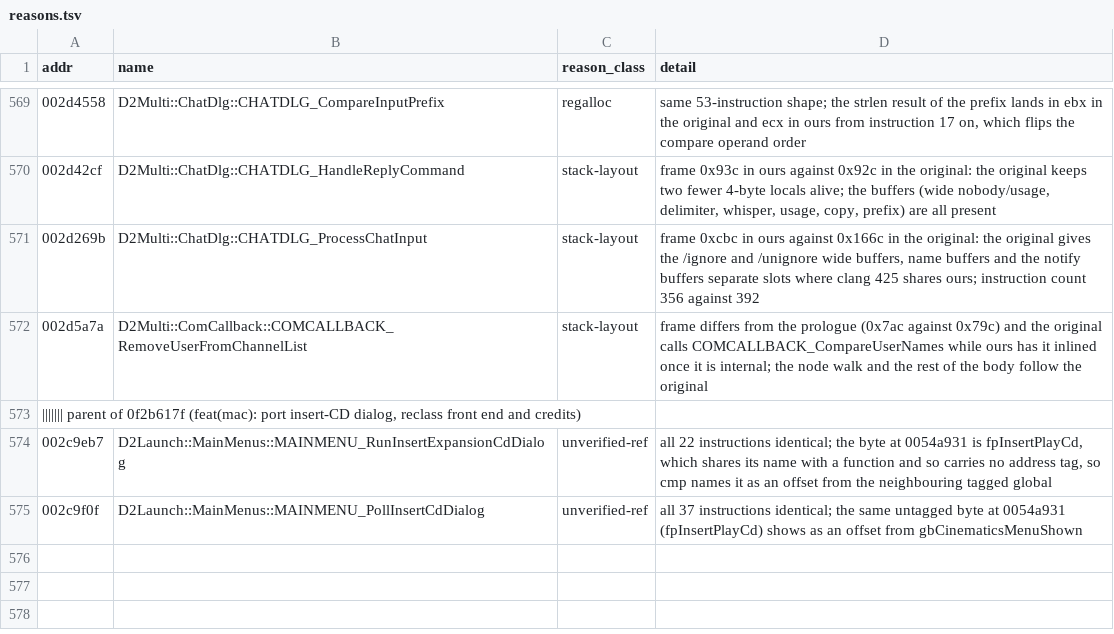
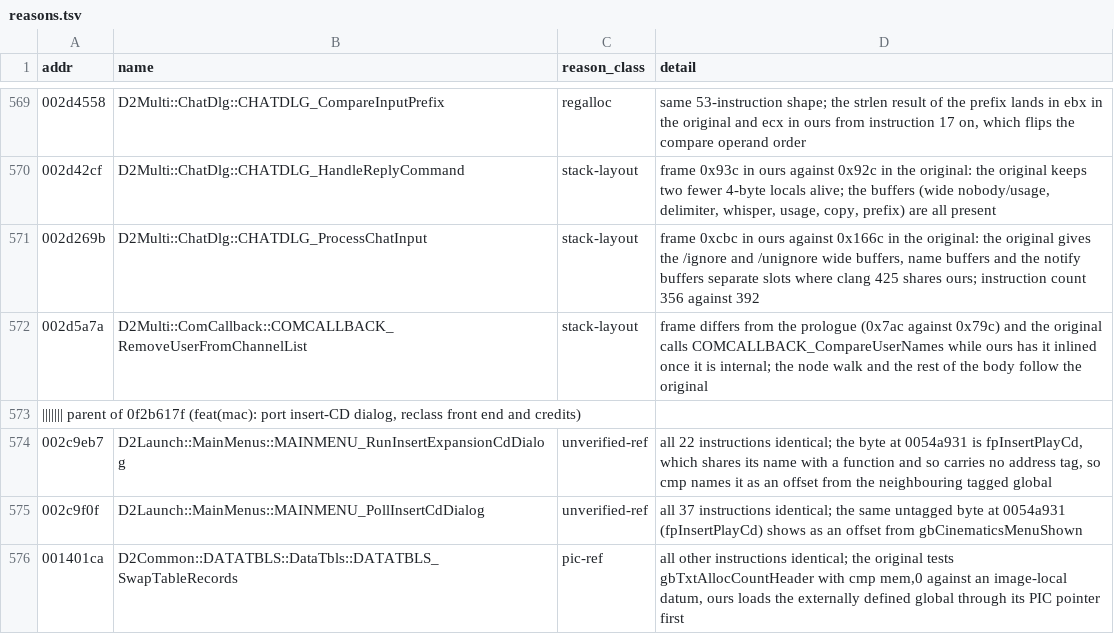
Before and after one commit to jaenster/redivivus, a TSV file: asm_matching/mac/reasons.tsv, drawn as a sheet; only a part is shown, gaps mark what is left out; the diff names each change by its address in the sheet, - before the commit and + after, or states it on an @@ line.

```diff
--- a/asm_matching/mac/reasons.tsv
+++ b/asm_matching/mac/reasons.tsv
+row 576: 001401ca | D2Common::DATATBLS::DataTbls::DATATBLS_SwapTableRecords | pic-ref | all other instructions identical; the original tests gbTxtAllocCountHeader with cmp mem,0 against an image-local datum, ours loads the externally defined global through its PIC pointer first
```
Also changed, not shown: asm_matching/mac/coverage.tsv, 1 other file.
